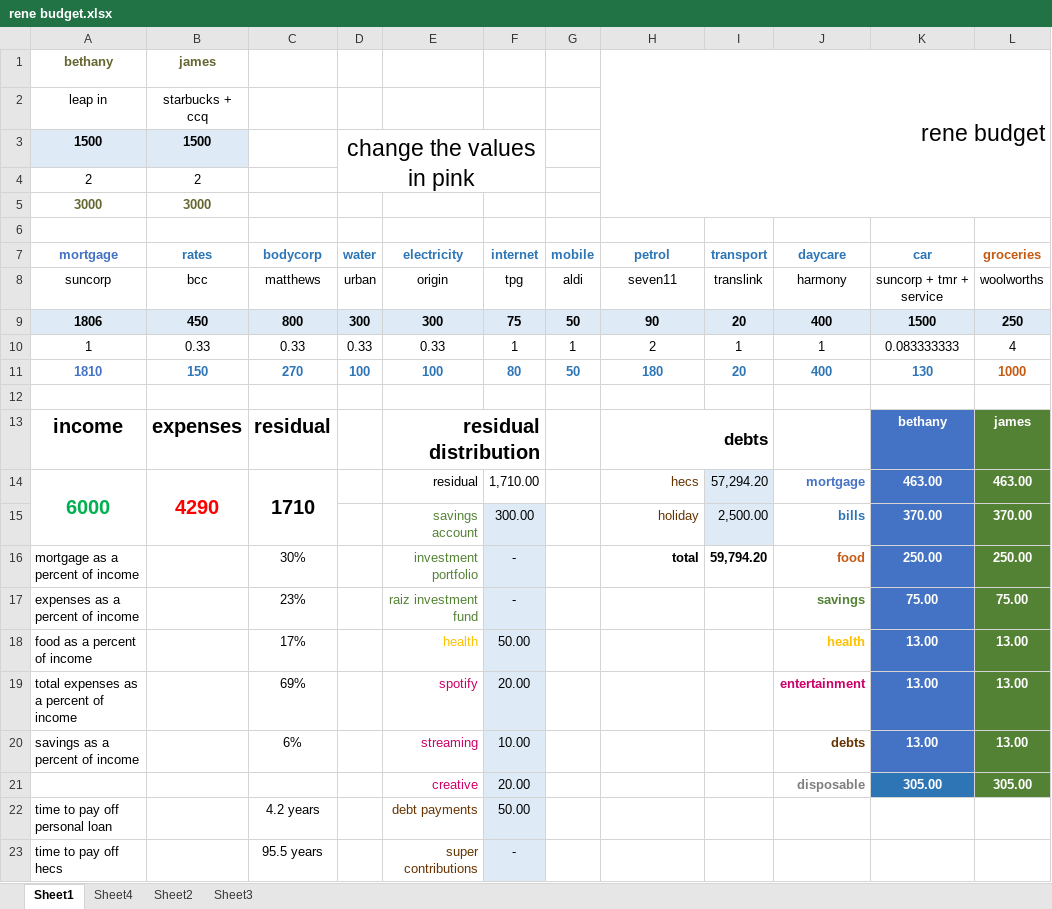
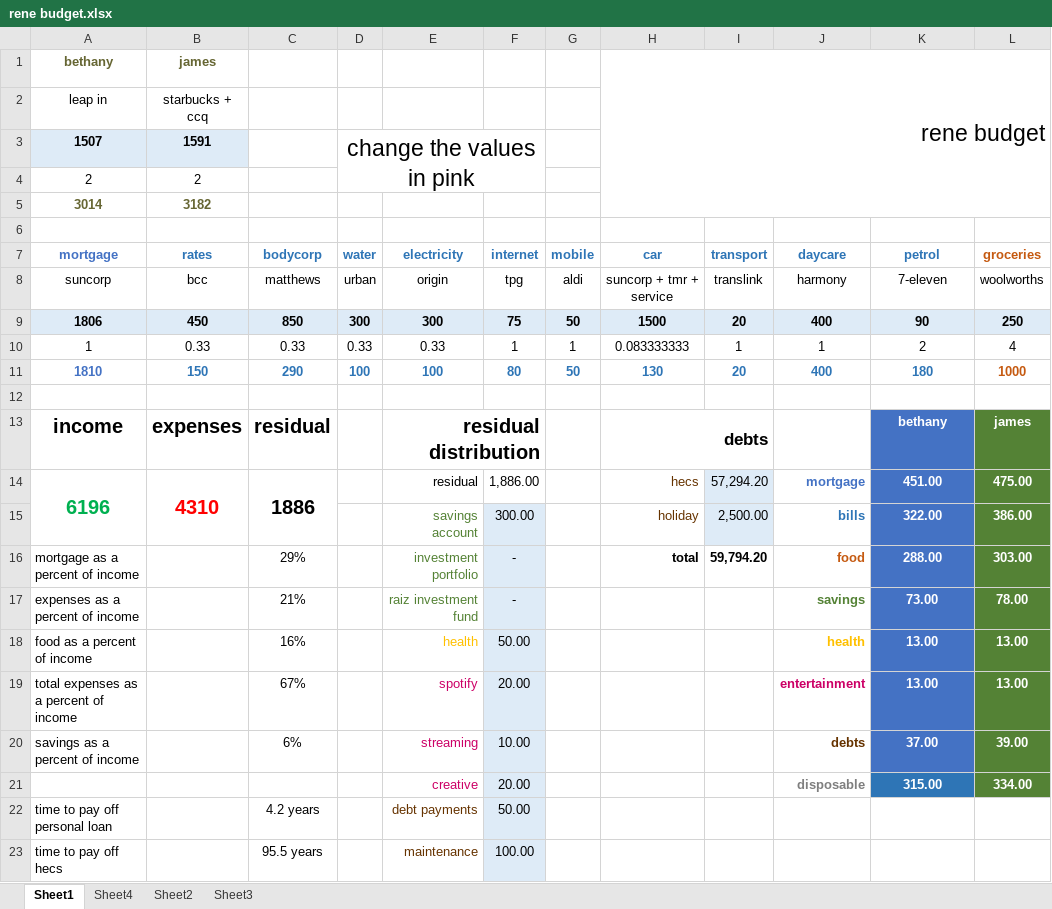
Before and after one commit to JBRene/Budget-Info, an Excel workbook: rene budget.xlsx, sheet Sheet1, drawn as a sheet; only a part is shown; values as stored, in another font and other column widths than the file's, no borders; charts and pictures and conditional formats not drawn; removed rows and columns are numbered as before the commit, all else as after; the diff covers the shown part only; the diff names each change by its address in the sheet, - before the commit and + after, or states it on an @@ line.

Commit message:
fda

```diff
--- a/rene budget.xlsx (sheet Sheet1)
+++ b/rene budget.xlsx (sheet Sheet1)
-row 3: 1500 | 1500 |  | change the values in pink
+row 3: 1507 | 1591 |  | change the values in pink
-row 5: 3000 | 3000
+row 5: 3014 | 3182
-H7: petrol
+H7: car
-K7: car
+K7: petrol
-H8 (car): seven11
+H8 (car): suncorp + tmr + service
-K8 (petrol): suncorp + tmr + service
+K8 (petrol): 7-eleven
-C9 (bodycorp): 800
+C9 (bodycorp): 850
-H9 (car): 90
+H9 (car): 1500
-K9 (petrol): 1500
+K9 (petrol): 90
-H10 (car): 2
+H10 (car): 0.083333333
-K10 (petrol): 0.083333333
+K10 (petrol): 2
-C11 (bodycorp): 270
+C11 (bodycorp): 290
-H11 (car): 180
+H11 (car): 130
-K11 (petrol): 130
+K11 (petrol): 180
-row 14: 6000 | 4290 | 1710 |  | residual | 1,710.00 |  | hecs | 57,294.20 | mortgage | 463.00 | 463.00
+row 14: 6196 | 4310 | 1886 |  | residual | 1,886.00 |  | hecs | 57,294.20 | mortgage | 451.00 | 475.00
-K15 (petrol): 370.00
+K15 (petrol): 322.00
-L15 (groceries): 370.00
+L15 (groceries): 386.00
-C16 (bodycorp): 30%
+C16 (bodycorp): 29%
-K16 (petrol): 250.00
+K16 (petrol): 288.00
-L16 (groceries): 250.00
+L16 (groceries): 303.00
-C17 (bodycorp): 23%
+C17 (bodycorp): 21%
-K17 (petrol): 75.00
+K17 (petrol): 73.00
-L17 (groceries): 75.00
+L17 (groceries): 78.00
-C18 (bodycorp): 17%
+C18 (bodycorp): 16%
-C19 (bodycorp): 69%
+C19 (bodycorp): 67%
-K20 (petrol): 13.00
+K20 (petrol): 37.00
-L20 (groceries): 13.00
+L20 (groceries): 39.00
-K21 (petrol): 305.00
+K21 (petrol): 315.00
-L21 (groceries): 305.00
+L21 (groceries): 334.00
-E23 (electricity): super contributions
+E23 (electricity): maintenance
-F23 (internet): -
+F23 (internet): 100.00
```
Also changed, not shown: 1 edited cell elsewhere in this sheet.
